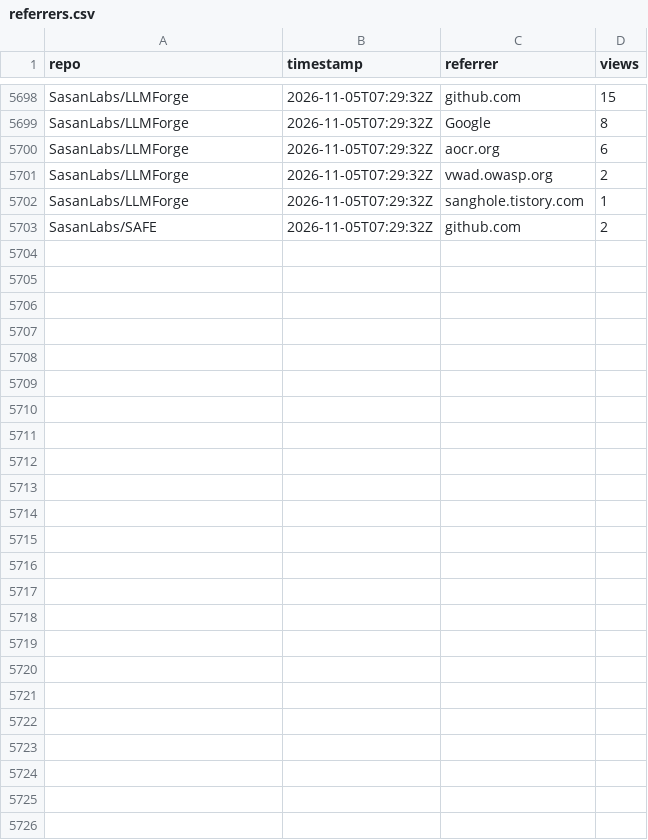
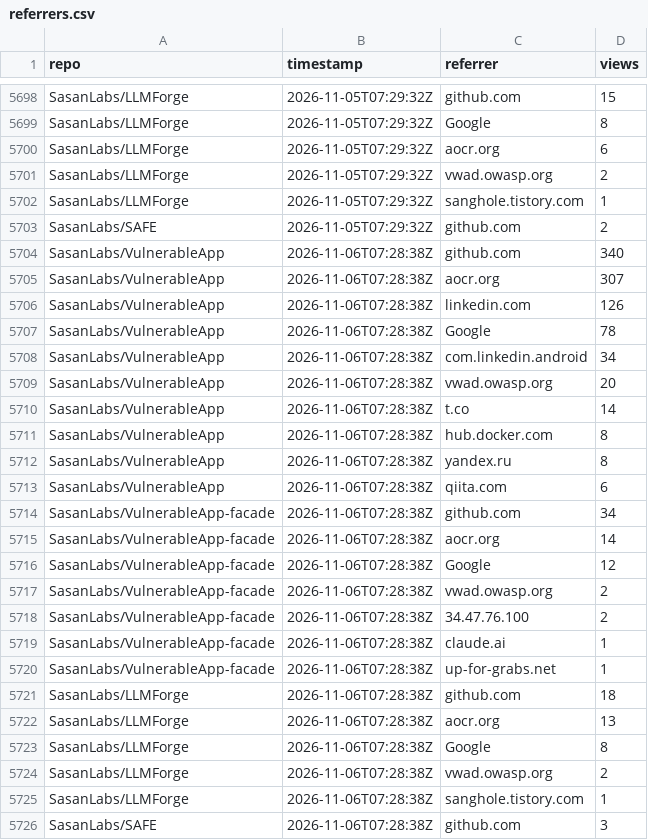
Before and after one commit to SasanLabs/VulnerableApp, a CSV file: metrics/referrers.csv, drawn as a sheet; only a part is shown, gaps mark what is left out.

Commit message:
Update multi-repo traffic metrics (2026-11-06T07:28:42Z)

```diff
--- a/metrics/referrers.csv
+++ b/metrics/referrers.csv
@@ -5703 +5703,24 @@ SasanLabs/LLMForge,2026-11-05T07:29:32Z,sanghole.tistory.com,1
 SasanLabs/SAFE,2026-11-05T07:29:32Z,github.com,2
+SasanLabs/VulnerableApp,2026-11-06T07:28:38Z,github.com,340
+SasanLabs/VulnerableApp,2026-11-06T07:28:38Z,aocr.org,307
+SasanLabs/VulnerableApp,2026-11-06T07:28:38Z,linkedin.com,126
+SasanLabs/VulnerableApp,2026-11-06T07:28:38Z,Google,78
+SasanLabs/VulnerableApp,2026-11-06T07:28:38Z,com.linkedin.android,34
+SasanLabs/VulnerableApp,2026-11-06T07:28:38Z,vwad.owasp.org,20
+SasanLabs/VulnerableApp,2026-11-06T07:28:38Z,t.co,14
+SasanLabs/VulnerableApp,2026-11-06T07:28:38Z,hub.docker.com,8
+SasanLabs/VulnerableApp,2026-11-06T07:28:38Z,yandex.ru,8
+SasanLabs/VulnerableApp,2026-11-06T07:28:38Z,qiita.com,6
+SasanLabs/VulnerableApp-facade,2026-11-06T07:28:38Z,github.com,34
+SasanLabs/VulnerableApp-facade,2026-11-06T07:28:38Z,aocr.org,14
+SasanLabs/VulnerableApp-facade,2026-11-06T07:28:38Z,Google,12
+SasanLabs/VulnerableApp-facade,2026-11-06T07:28:38Z,vwad.owasp.org,2
+SasanLabs/VulnerableApp-facade,2026-11-06T07:28:38Z,34.47.76.100,2
+SasanLabs/VulnerableApp-facade,2026-11-06T07:28:38Z,claude.ai,1
+SasanLabs/VulnerableApp-facade,2026-11-06T07:28:38Z,up-for-grabs.net,1
+SasanLabs/LLMForge,2026-11-06T07:28:38Z,github.com,18
+SasanLabs/LLMForge,2026-11-06T07:28:38Z,aocr.org,13
+SasanLabs/LLMForge,2026-11-06T07:28:38Z,Google,8
+SasanLabs/LLMForge,2026-11-06T07:28:38Z,vwad.owasp.org,2
+SasanLabs/LLMForge,2026-11-06T07:28:38Z,sanghole.tistory.com,1
+SasanLabs/SAFE,2026-11-06T07:28:38Z,github.com,3
```
Also changed, not shown: metrics/docker.csv, metrics/traffic.csv.
